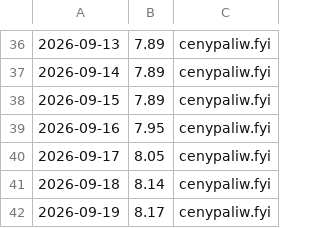
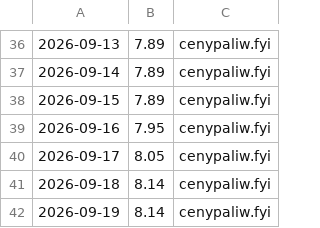
Before and after one commit to dreimaster111/spalanie-na-garmin, a CSV file: data/pb95-historia.csv, drawn as a sheet; only a part is shown, gaps mark what is left out.

```diff
--- a/data/pb95-historia.csv
+++ b/data/pb95-historia.csv
@@ -41,2 +41,2 @@
 2026-09-18;8.14;cenypaliw.fyi
-2026-09-19;8.17;cenypaliw.fyi
+2026-09-19;8.14;cenypaliw.fyi
```
Also changed, not shown: 2 other files.
